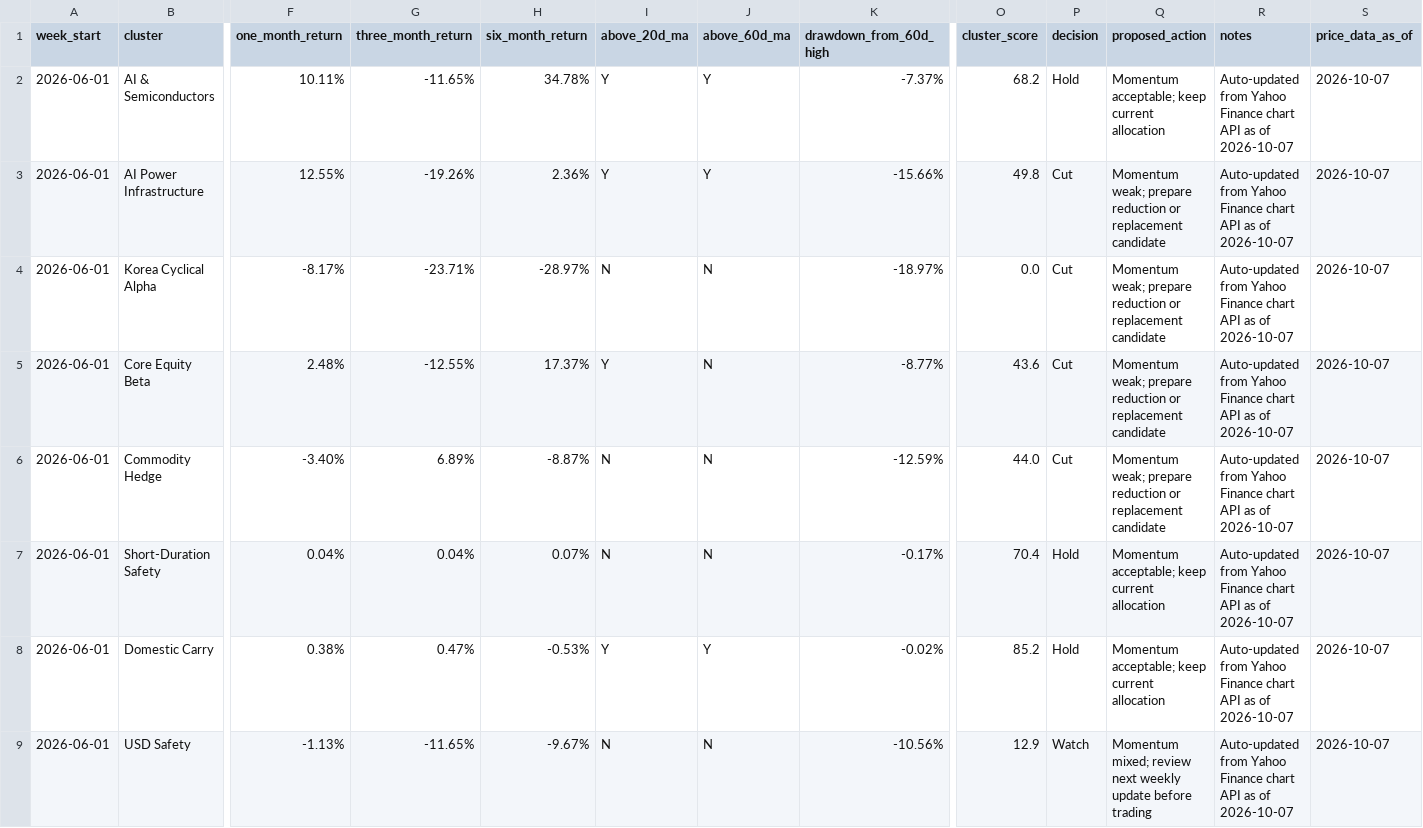
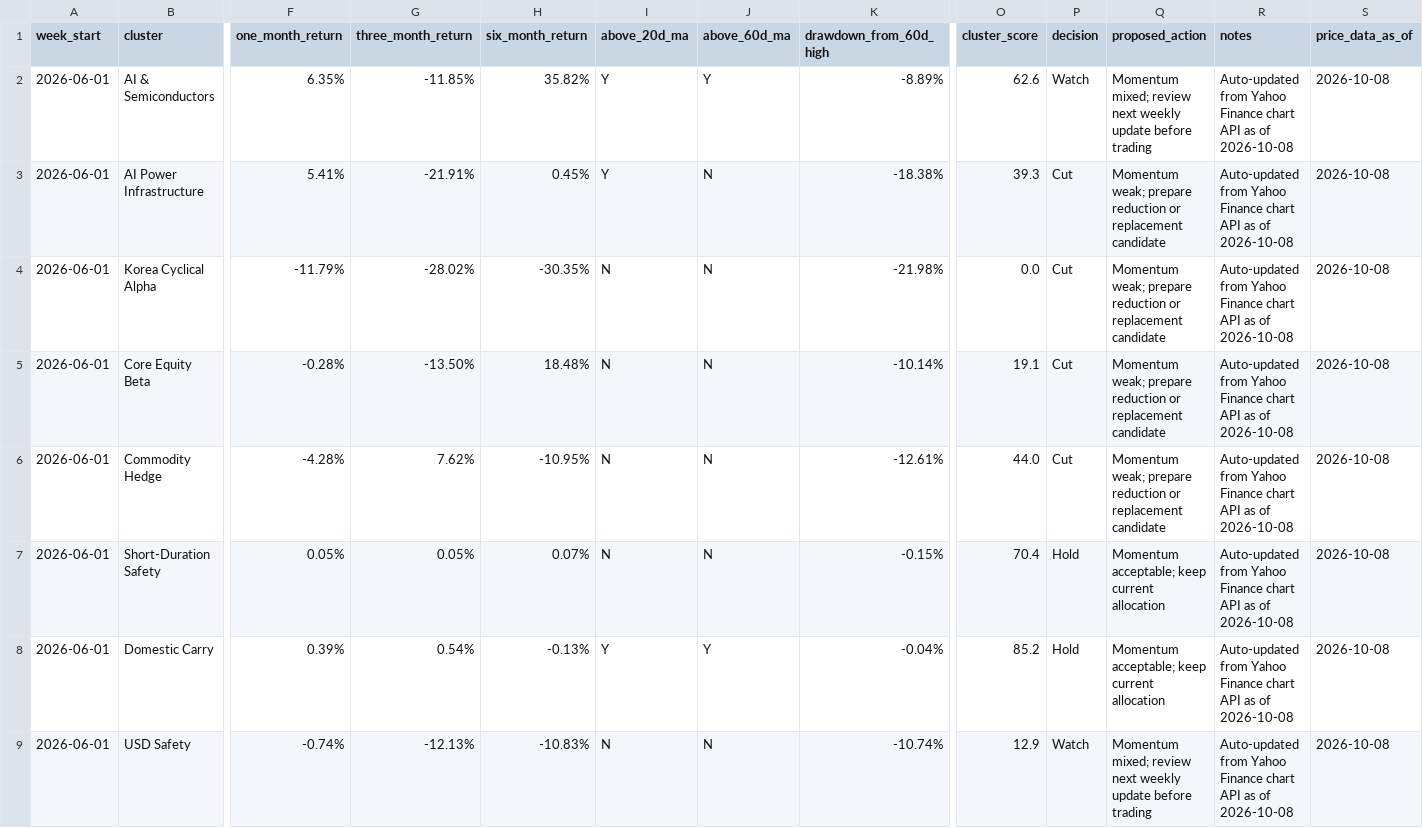
Before and after one commit to 2ynnso/DB-GAPs-EMP-strategy, a CSV file: framework/weekly-monitoring-dashboard.csv, drawn as a sheet; only a part is shown, gaps mark what is left out; the diff names each change by its address in the sheet, - before the commit and + after, or states it on an @@ line.

```diff
--- a/framework/weekly-monitoring-dashboard.csv
+++ b/framework/weekly-monitoring-dashboard.csv
-F2 (one_month_return): 10.11%
+F2 (one_month_return): 6.35%
-G2 (three_month_return): -11.65%
+G2 (three_month_return): -11.85%
-H2 (six_month_return): 34.78%
+H2 (six_month_return): 35.82%
-K2 (drawdown_from_60d_high): -7.37%
+K2 (drawdown_from_60d_high): -8.89%
-O2 (cluster_score): 68.2
+O2 (cluster_score): 62.6
-P2 (decision): Hold
+P2 (decision): Watch
-Q2 (proposed_action): Momentum acceptable; keep current allocation
+Q2 (proposed_action): Momentum mixed; review next weekly update before trading
-R2:R9 (notes): …as of 2026-10-07
+R2:R9 (notes): …as of 2026-10-08
-S2:S9 (price_data_as_of): 2026-10-07
+S2:S9 (price_data_as_of): 2026-10-08
-F3 (one_month_return): 12.55%
+F3 (one_month_return): 5.41%
-G3 (three_month_return): -19.26%
+G3 (three_month_return): -21.91%
-H3 (six_month_return): 2.36%
+H3 (six_month_return): 0.45%
-J3 (above_60d_ma): Y
+J3 (above_60d_ma): N
-K3 (drawdown_from_60d_high): -15.66%
+K3 (drawdown_from_60d_high): -18.38%
-O3 (cluster_score): 49.8
+O3 (cluster_score): 39.3
-F4 (one_month_return): -8.17%
+F4 (one_month_return): -11.79%
-G4 (three_month_return): -23.71%
+G4 (three_month_return): -28.02%
-H4 (six_month_return): -28.97%
+H4 (six_month_return): -30.35%
-K4 (drawdown_from_60d_high): -18.97%
+K4 (drawdown_from_60d_high): -21.98%
-F5 (one_month_return): 2.48%
+F5 (one_month_return): -0.28%
-G5 (three_month_return): -12.55%
+G5 (three_month_return): -13.50%
-H5 (six_month_return): 17.37%
+H5 (six_month_return): 18.48%
-I5 (above_20d_ma): Y
+I5 (above_20d_ma): N
-K5 (drawdown_from_60d_high): -8.77%
+K5 (drawdown_from_60d_high): -10.14%
-O5 (cluster_score): 43.6
+O5 (cluster_score): 19.1
-F6 (one_month_return): -3.40%
+F6 (one_month_return): -4.28%
-G6 (three_month_return): 6.89%
+G6 (three_month_return): 7.62%
-H6 (six_month_return): -8.87%
+H6 (six_month_return): -10.95%
-K6 (drawdown_from_60d_high): -12.59%
+K6 (drawdown_from_60d_high): -12.61%
-F7 (one_month_return): 0.04%
+F7 (one_month_return): 0.05%
-G7 (three_month_return): 0.04%
+G7 (three_month_return): 0.05%
-K7 (drawdown_from_60d_high): -0.17%
+K7 (drawdown_from_60d_high): -0.15%
-F8 (one_month_return): 0.38%
+F8 (one_month_return): 0.39%
-G8 (three_month_return): 0.47%
+G8 (three_month_return): 0.54%
-H8 (six_month_return): -0.53%
+H8 (six_month_return): -0.13%
-K8 (drawdown_from_60d_high): -0.02%
+K8 (drawdown_from_60d_high): -0.04%
-F9 (one_month_return): -1.13%
+F9 (one_month_return): -0.74%
-G9 (three_month_return): -11.65%
+G9 (three_month_return): -12.13%
-H9 (six_month_return): -9.67%
+H9 (six_month_return): -10.83%
-K9 (drawdown_from_60d_high): -10.56%
+K9 (drawdown_from_60d_high): -10.74%
```
Also changed, not shown: framework/equity-momentum.csv.
